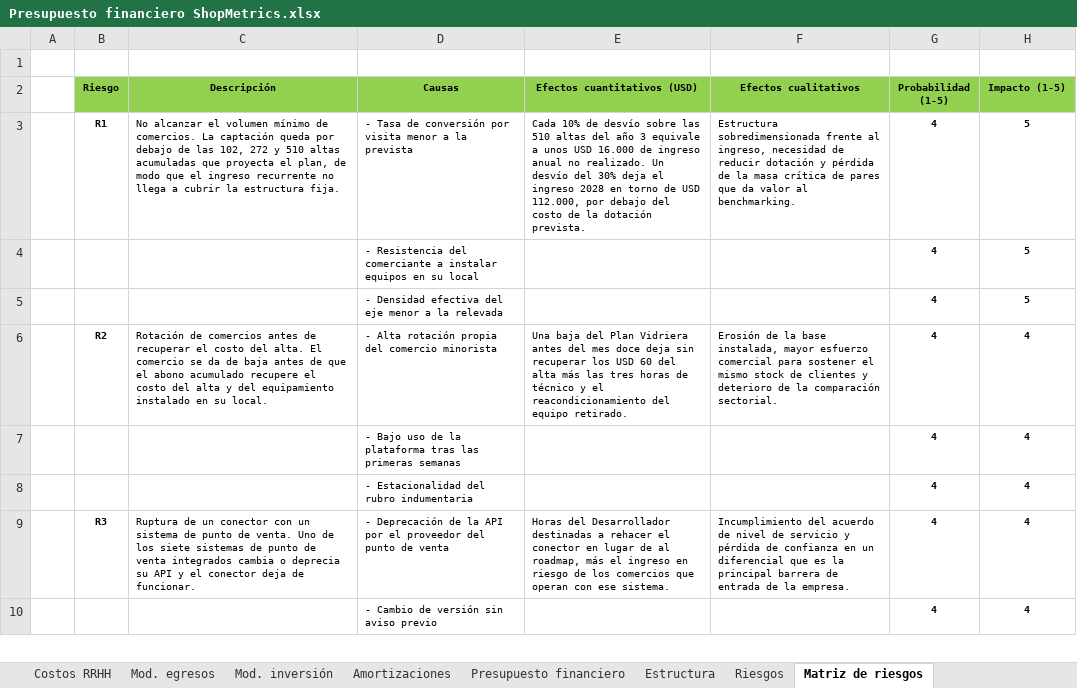
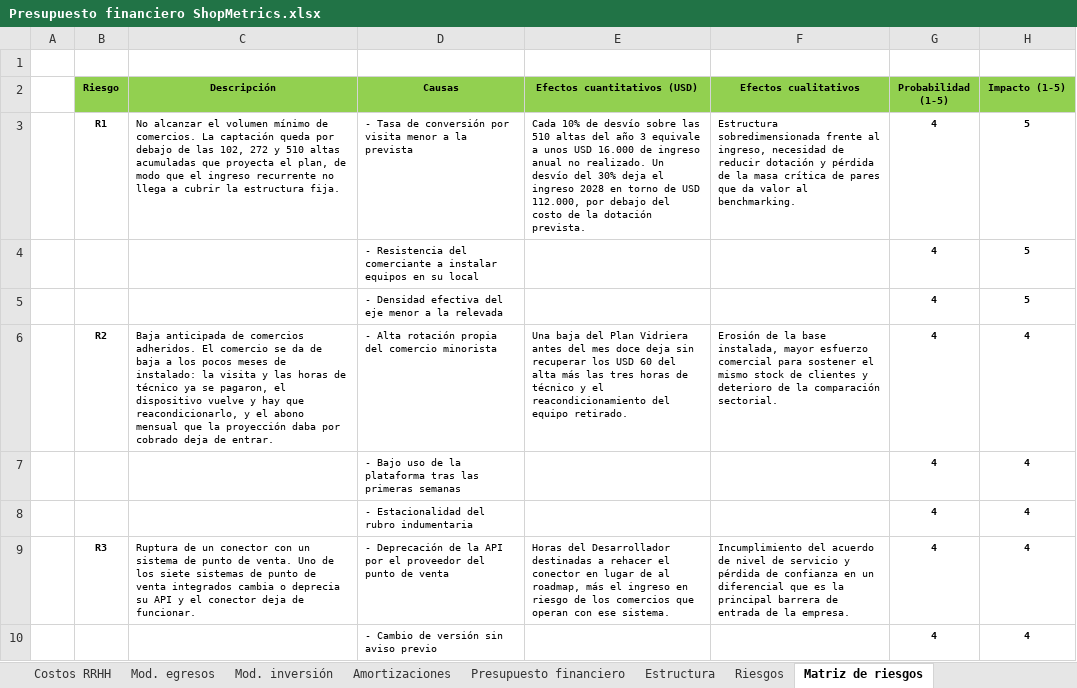
Before and after one commit to javieravellanedaa/ShopMetrics-Negocio, an Excel workbook: documento/Presupuesto financiero ShopMetrics.xlsx, sheet Matriz de riesgos, drawn as a sheet; only a part is shown; values as stored, in another font and other column widths than the file's, no borders; charts and pictures not drawn; the diff names each change by its address in the sheet, - before the commit and + after, or states it on an @@ line.

```diff
--- a/documento/Presupuesto financiero ShopMetrics.xlsx (sheet Matriz de riesgos)
+++ b/documento/Presupuesto financiero ShopMetrics.xlsx (sheet Matriz de riesgos)
-C6 (Descripción): Rotación de comercios antes de recuperar el costo del alta. El comercio se da de baja antes de que el abono acumulado recupere el costo del alta y del equipamiento instalado en su local.
+C6 (Descripción): Baja anticipada de comercios adheridos. El comercio se da de baja a los pocos meses de instalado: la visita y las horas de técnico ya se pagaron, el dispositivo vuelve y hay que reacondicionarlo, y el abono mensual que la proyección daba por cobrado deja de entrar.
```
Also changed, not shown: sheet Riesgos, sheet Escenario 2, 1 other file.
